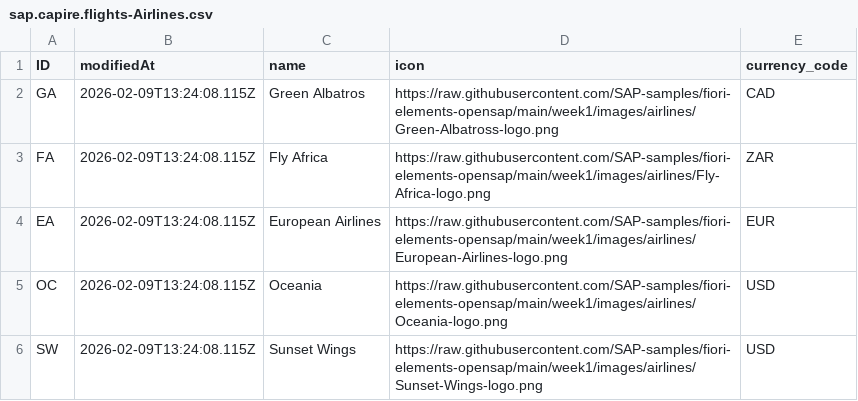
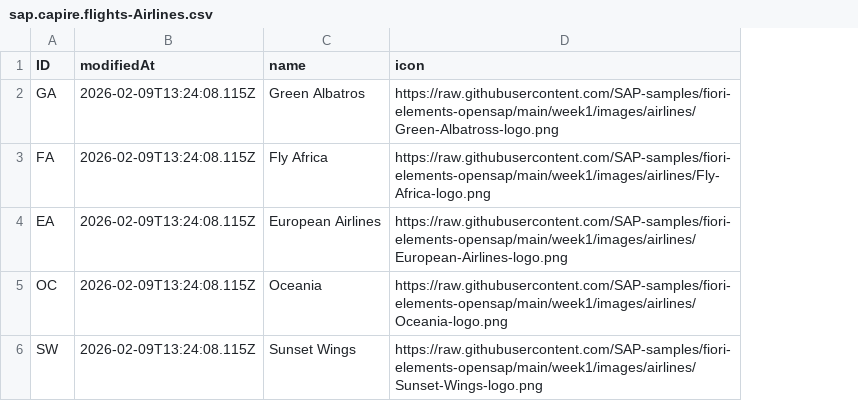
Before and after one commit to capire/xflights-java, a CSV file: db/data/sap.capire.flights-Airlines.csv, drawn as a sheet; the diff names each change by its address in the sheet, - before the commit and + after, or states it on an @@ line.

Commit message:
fix airlines

```diff
--- a/db/data/sap.capire.flights-Airlines.csv
+++ b/db/data/sap.capire.flights-Airlines.csv
-column E (currency_code), rows 2-6: CAD | ZAR | EUR | USD | USD
```
